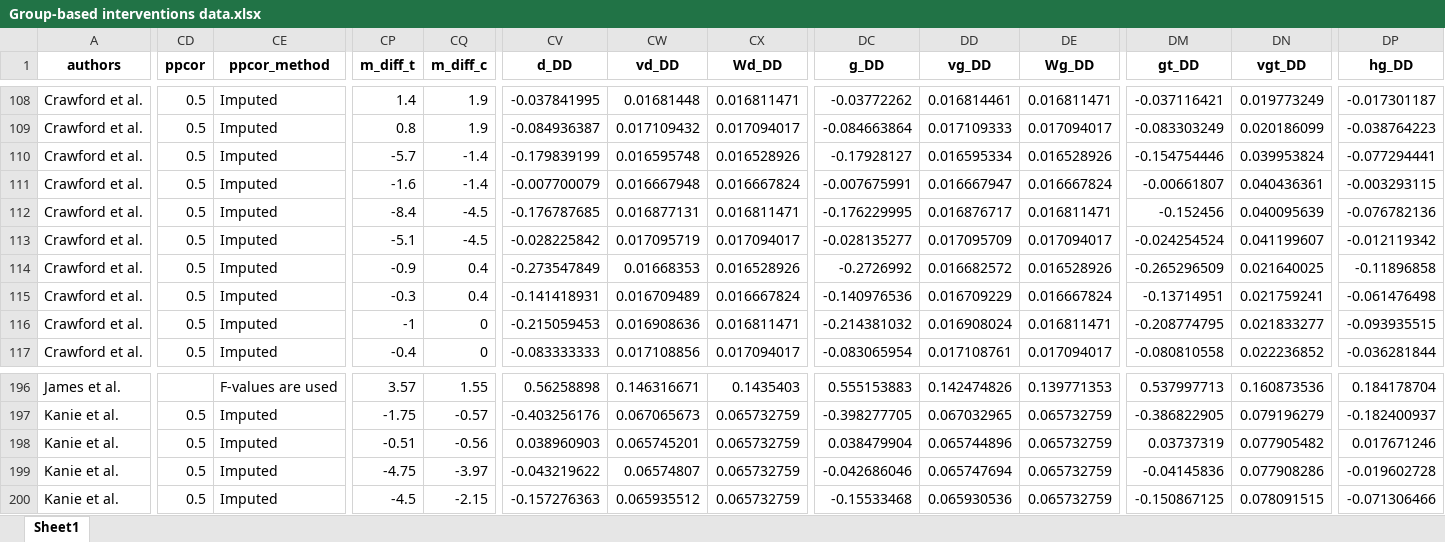
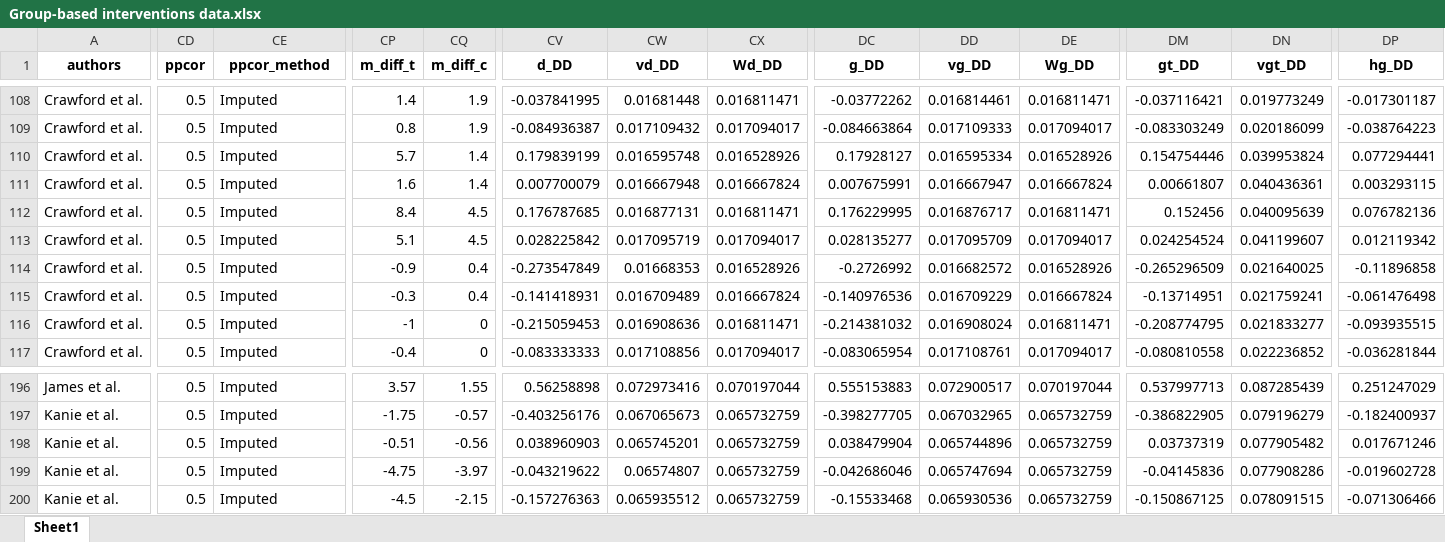
Before and after one commit to MikkelVembye/Group-based-interventions, an Excel workbook: Group-based interventions data.xlsx, sheet Sheet1, drawn as a sheet; only a part is shown, gaps mark what is left out; values as stored, in another font and other column widths than the file's, no borders; the diff covers the shown part only; the diff names each change by its address in the sheet, - before the commit and + after, or states it on an @@ line.

```diff
--- a/Group-based interventions data.xlsx (sheet Sheet1)
+++ b/Group-based interventions data.xlsx (sheet Sheet1)
-CP110 (m_diff_t): -5.7
+CP110 (m_diff_t): 5.7
-CQ110:CQ111 (m_diff_c): -1.4
+CQ110:CQ111 (m_diff_c): 1.4
-CV110 (d_DD): -0.179839199
+CV110 (d_DD): 0.179839199
-DC110 (g_DD): -0.17928127
+DC110 (g_DD): 0.17928127
-DM110 (gt_DD): -0.154754446
+DM110 (gt_DD): 0.154754446
-DP110 (hg_DD): -0.077294441
+DP110 (hg_DD): 0.077294441
-CP111 (m_diff_t): -1.6
+CP111 (m_diff_t): 1.6
-CV111 (d_DD): -0.007700079
+CV111 (d_DD): 0.007700079
-DC111 (g_DD): -0.007675991
+DC111 (g_DD): 0.007675991
-DM111 (gt_DD): -0.00661807
+DM111 (gt_DD): 0.00661807
-DP111 (hg_DD): -0.003293115
+DP111 (hg_DD): 0.003293115
-CP112 (m_diff_t): -8.4
+CP112 (m_diff_t): 8.4
-CQ112:CQ113 (m_diff_c): -4.5
+CQ112:CQ113 (m_diff_c): 4.5
-CV112 (d_DD): -0.176787685
+CV112 (d_DD): 0.176787685
-DC112 (g_DD): -0.176229995
+DC112 (g_DD): 0.176229995
-DM112 (gt_DD): -0.152456
+DM112 (gt_DD): 0.152456
-DP112 (hg_DD): -0.076782136
+DP112 (hg_DD): 0.076782136
-CP113 (m_diff_t): -5.1
+CP113 (m_diff_t): 5.1
-CV113 (d_DD): -0.028225842
+CV113 (d_DD): 0.028225842
-DC113 (g_DD): -0.028135277
+DC113 (g_DD): 0.028135277
-DM113 (gt_DD): -0.024254524
+DM113 (gt_DD): 0.024254524
-DP113 (hg_DD): -0.012119342
+DP113 (hg_DD): 0.012119342
-CD196 (ppcor): (empty)
+CD196 (ppcor): 0.5
-CE196 (ppcor_method): F-values are used
+CE196 (ppcor_method): Imputed
-CW196 (vd_DD): 0.146316671
+CW196 (vd_DD): 0.072973416
-CX196 (Wd_DD): 0.1435403
+CX196 (Wd_DD): 0.070197044
-DD196 (vg_DD): 0.142474826
+DD196 (vg_DD): 0.072900517
-DE196 (Wg_DD): 0.139771353
+DE196 (Wg_DD): 0.070197044
-DN196 (vgt_DD): 0.160873536
+DN196 (vgt_DD): 0.087285439
-DP196 (hg_DD): 0.184178704
+DP196 (hg_DD): 0.251247029
```
Also changed, not shown: 61 edited cells elsewhere in this sheet, 20 other files.
